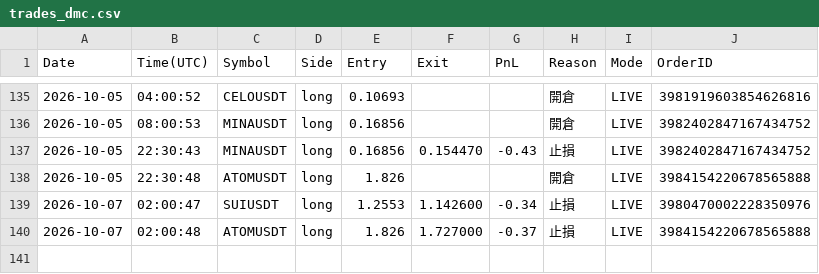
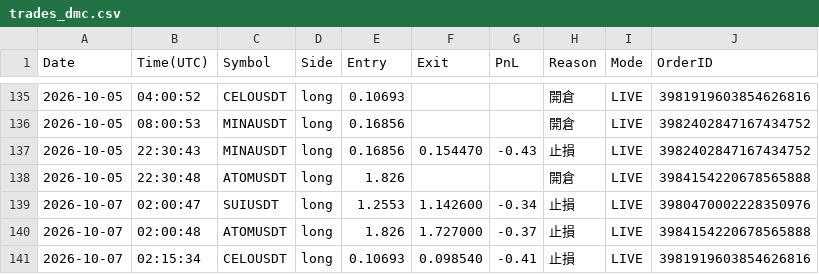
Before and after one commit to RobertChu1996/claude-tradingview-mcp-trading, a CSV file: trades_dmc.csv, drawn as a sheet; only a part is shown, gaps mark what is left out; the diff names each change by its address in the sheet, - before the commit and + after, or states it on an @@ line.

```diff
--- a/trades_dmc.csv
+++ b/trades_dmc.csv
+row 141: 2026-10-07 | 02:15:34 | CELOUSDT | long | 0.10693 | 0.098540 | -0.41 | 止損 | LIVE | 3981919603854626816
```
Also changed, not shown: 4 other files.
